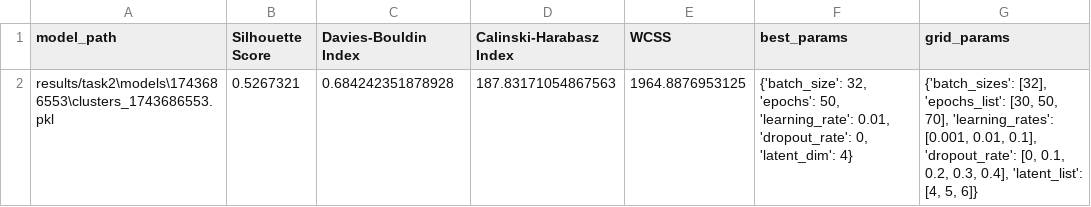
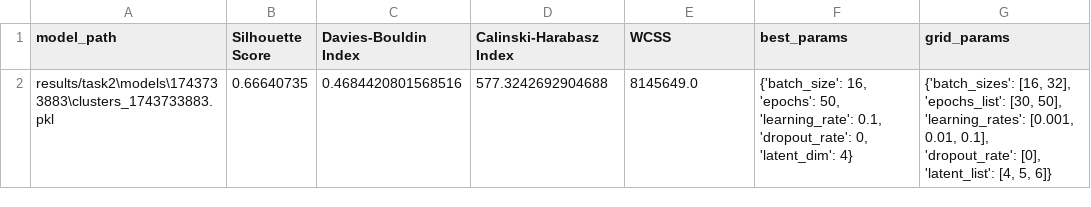
Before and after one commit to EASONTAN03/f90am-wbd, a CSV file: results/task2/clustering_performance.csv, drawn as a sheet; removed rows and columns are numbered as before the commit, all else as after; the diff names each change by its address in the sheet, - before the commit and + after, or states it on an @@ line.

Commit message:
update task2 scripts and results.

```diff
--- a/results/task2/clustering_performance.csv
+++ b/results/task2/clustering_performance.csv
-row 2: results/task2\models\1743686553\clusters_1743686553.pkl | 0.5267321 | 0.684242351878928 | 187.83171054867563 | 1964.8876953125 | {'batch_size': 32, 'epochs': 50, 'learning_rate': 0.01, 'dropout_rate': 0, 'latent_dim': 4} | {'batch_sizes': [32], 'epochs_list': [30, 50, 70], 'learning_rates': [0.001, 0.01, 0.1], 'dropout_rate': [0, 0.1, 0.2, 0.3, 0.4], 'latent_list': [4, 5, 6]}
+row 2: results/task2\models\1743733883\clusters_1743733883.pkl | 0.66640735 | 0.4684420801568516 | 577.3242692904688 | 8145649.0 | {'batch_size': 16, 'epochs': 50, 'learning_rate': 0.1, 'dropout_rate': 0, 'latent_dim': 4} | {'batch_sizes': [16, 32], 'epochs_list': [30, 50], 'learning_rates': [0.001, 0.01, 0.1], 'dropout_rate': [0], 'latent_list': [4, 5, 6]}
```
Also changed, not shown: 11 other files.
